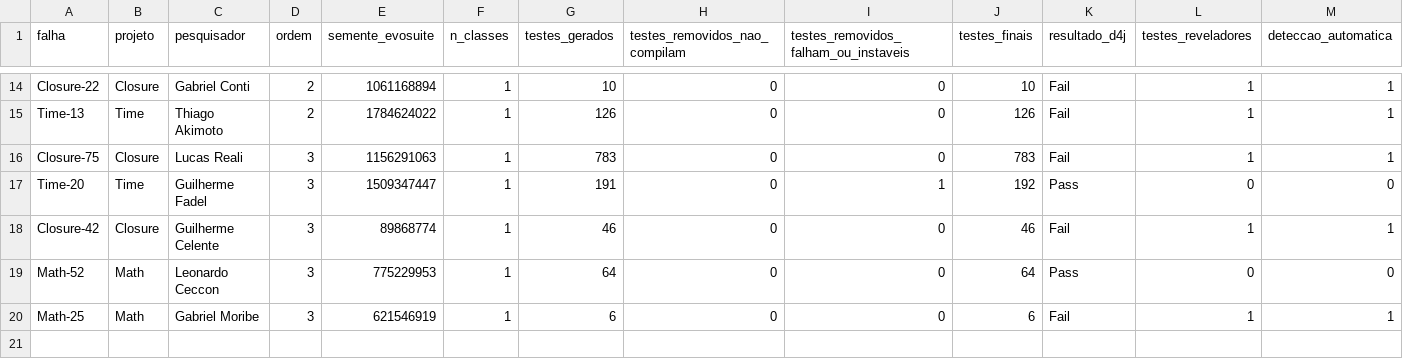
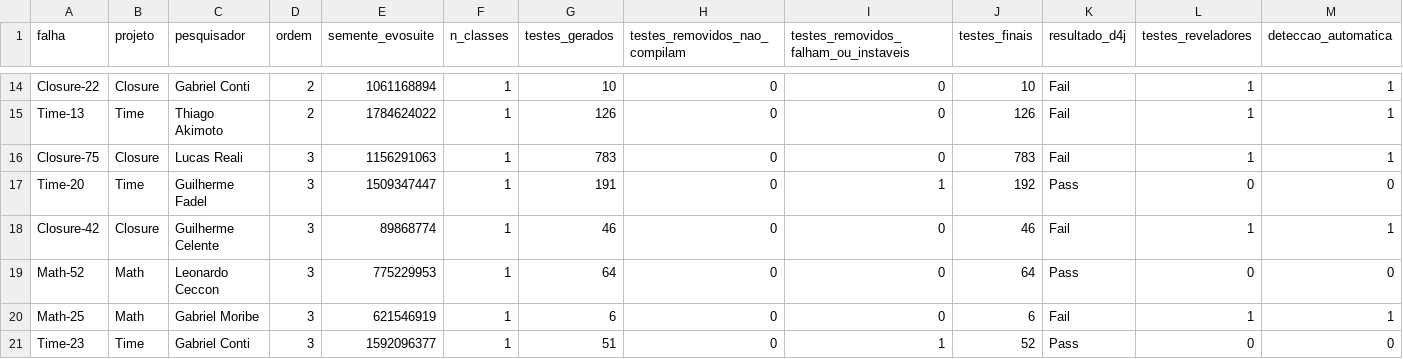
Before and after one commit to F4D3L/instrumentacao-experimento, a CSV file: dados/registro.csv, drawn as a sheet; only a part is shown, gaps mark what is left out; rows hold the shown columns only; the diff names each change by its address in the sheet, - before the commit and + after, or states it on an @@ line.

Commit message:
teste Time-23 (Gabriel Conti, ordem 3)

```diff
--- a/dados/registro.csv
+++ b/dados/registro.csv
+row 21: Time-23 | Time | Gabriel Conti | 3 | 1592096377 | 1 | 51 | 0 | 1 | 52 | Pass | 0 | 0
```
Also changed, not shown: 24 other files.
